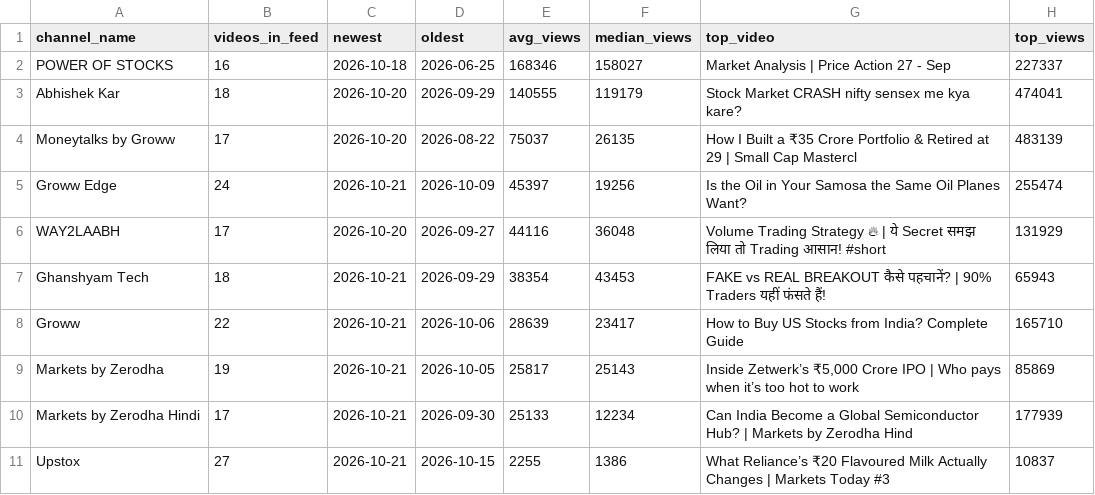
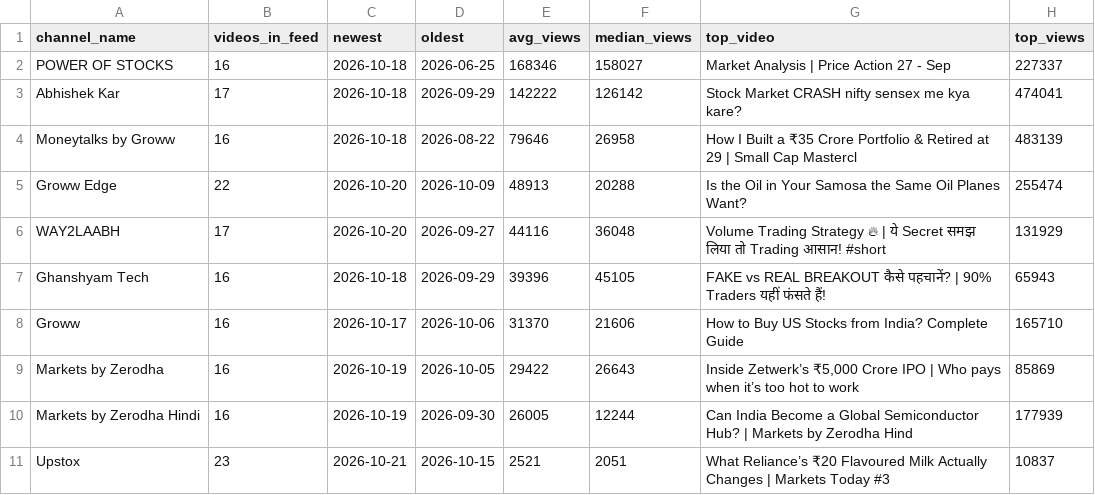
Before and after one commit to devrajai/ArthaSaar, a CSV file: data/analysis/channel_stats.csv, drawn as a sheet.

```diff
--- a/data/analysis/channel_stats.csv
+++ b/data/analysis/channel_stats.csv
@@ -2,10 +2,10 @@ channel_name,videos_in_feed,newest,oldest,avg_views,median_views,top_video,top_v
 POWER OF STOCKS,16,2026-10-18,2026-06-25,168346,158027,Market Analysis |  Price Action 27 - Sep,227337
-Abhishek Kar,18,2026-10-20,2026-09-29,140555,119179,Stock Market CRASH nifty sensex me kya kare?,474041
-Moneytalks by Groww,17,2026-10-20,2026-08-22,75037,26135,How I Built a ₹35 Crore Portfolio & Retired at 29 | Small Cap Mastercl,483139
-Groww Edge,24,2026-10-21,2026-10-09,45397,19256,Is the Oil in Your Samosa the Same Oil Planes Want?,255474
+Abhishek Kar,17,2026-10-18,2026-09-29,142222,126142,Stock Market CRASH nifty sensex me kya kare?,474041
+Moneytalks by Groww,16,2026-10-18,2026-08-22,79646,26958,How I Built a ₹35 Crore Portfolio & Retired at 29 | Small Cap Mastercl,483139
+Groww Edge,22,2026-10-20,2026-10-09,48913,20288,Is the Oil in Your Samosa the Same Oil Planes Want?,255474
 WAY2LAABH,17,2026-10-20,2026-09-27,44116,36048,Volume Trading Strategy 🔥 | ये Secret समझ लिया तो Trading आसान! #short,131929
-Ghanshyam Tech,18,2026-10-21,2026-09-29,38354,43453,FAKE vs REAL BREAKOUT कैसे पहचानें? | 90% Traders यहीं फंसते हैं!,65943
-Groww,22,2026-10-21,2026-10-06,28639,23417,How to Buy US Stocks from India? Complete Guide,165710
-Markets by Zerodha,19,2026-10-21,2026-10-05,25817,25143,"Inside Zetwerk’s ₹5,000 Crore IPO | Who pays when it’s too hot to work",85869
-Markets by Zerodha Hindi,17,2026-10-21,2026-09-30,25133,12234,Can India Become a Global Semiconductor Hub? | Markets by Zerodha Hind,177939
-Upstox,27,2026-10-21,2026-10-15,2255,1386,What Reliance’s ₹20 Flavoured Milk Actually Changes | Markets Today #3,10837
+Ghanshyam Tech,16,2026-10-18,2026-09-29,39396,45105,FAKE vs REAL BREAKOUT कैसे पहचानें? | 90% Traders यहीं फंसते हैं!,65943
+Groww,16,2026-10-17,2026-10-06,31370,21606,How to Buy US Stocks from India? Complete Guide,165710
+Markets by Zerodha,16,2026-10-19,2026-10-05,29422,26643,"Inside Zetwerk’s ₹5,000 Crore IPO | Who pays when it’s too hot to work",85869
+Markets by Zerodha Hindi,16,2026-10-19,2026-09-30,26005,12244,Can India Become a Global Semiconductor Hub? | Markets by Zerodha Hind,177939
+Upstox,23,2026-10-21,2026-10-15,2521,2051,What Reliance’s ₹20 Flavoured Milk Actually Changes | Markets Today #3,10837
```
Also changed, not shown: 7 other files.
